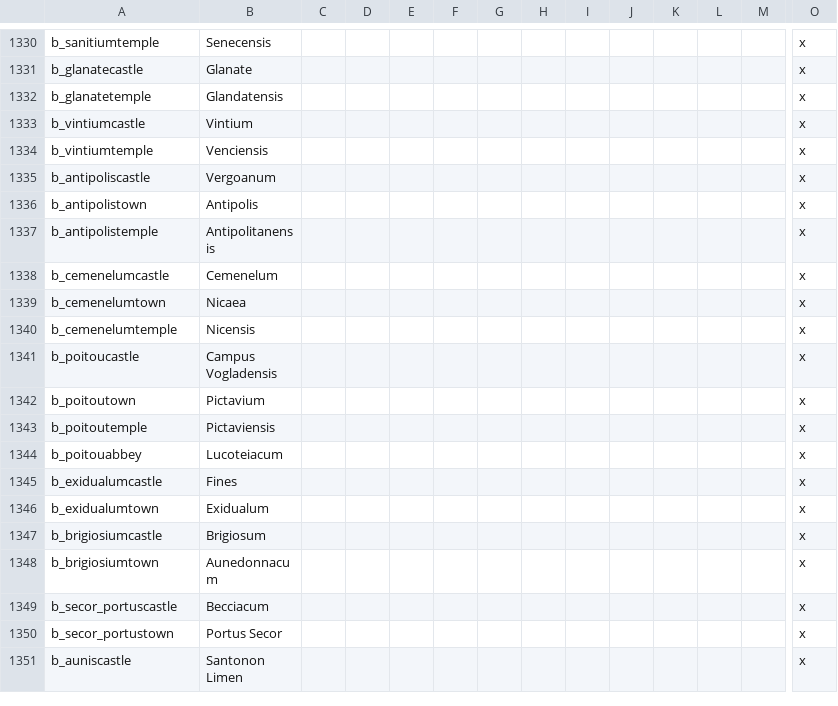
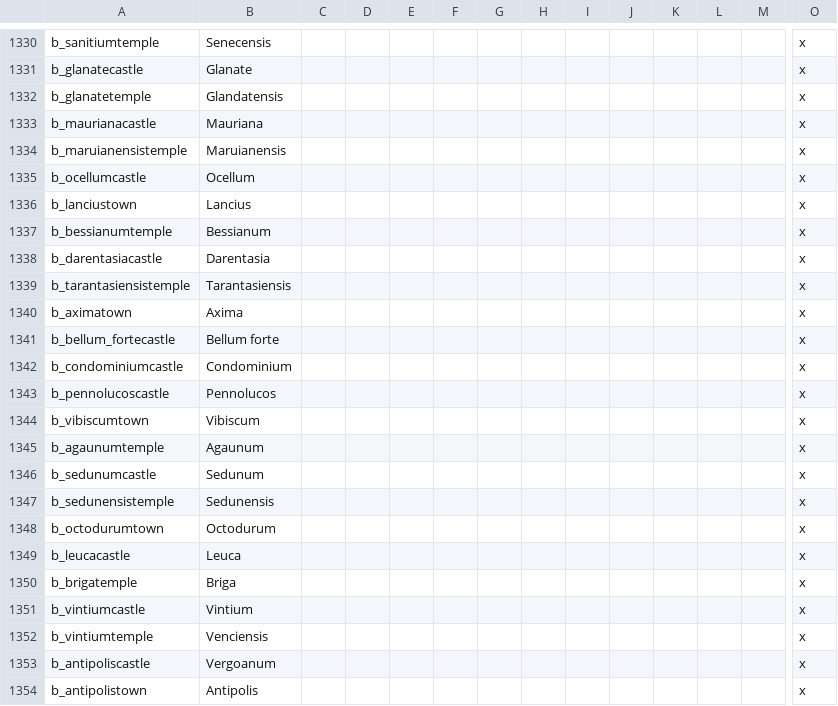
Before and after one commit to DC123456789/Britannia---The-Winter-King, a CSV file: Britannia/localisation/00 Titles - Settlements.csv, drawn as a sheet; only a part is shown, gaps mark what is left out; the shorter side is filled out with more unchanged rows; rows hold the shown columns only; the diff names each change by its address in the sheet, - before the commit and + after, or states it on an @@ line.

```diff
--- a/Britannia/localisation/00 Titles - Settlements.csv
+++ b/Britannia/localisation/00 Titles - Settlements.csv
+row 1333: b_maurianacastle | Mauriana |  |  |  |  |  |  |  |  |  |  |  | x
+row 1334: b_maruianensistemple | Maruianensis |  |  |  |  |  |  |  |  |  |  |  | x
+row 1335: b_ocellumcastle | Ocellum |  |  |  |  |  |  |  |  |  |  |  | x
+row 1336: b_lanciustown | Lancius |  |  |  |  |  |  |  |  |  |  |  | x
+row 1337: b_bessianumtemple | Bessianum |  |  |  |  |  |  |  |  |  |  |  | x
+row 1338: b_darentasiacastle | Darentasia |  |  |  |  |  |  |  |  |  |  |  | x
+row 1339: b_tarantasiensistemple | Tarantasiensis |  |  |  |  |  |  |  |  |  |  |  | x
+row 1340: b_aximatown | Axima |  |  |  |  |  |  |  |  |  |  |  | x
+row 1341: b_bellum_fortecastle | Bellum forte |  |  |  |  |  |  |  |  |  |  |  | x
+row 1342: b_condominiumcastle | Condominium |  |  |  |  |  |  |  |  |  |  |  | x
+row 1343: b_pennolucoscastle | Pennolucos |  |  |  |  |  |  |  |  |  |  |  | x
+row 1344: b_vibiscumtown | Vibiscum |  |  |  |  |  |  |  |  |  |  |  | x
+row 1345: b_agaunumtemple | Agaunum |  |  |  |  |  |  |  |  |  |  |  | x
+row 1346: b_sedunumcastle | Sedunum |  |  |  |  |  |  |  |  |  |  |  | x
+row 1347: b_sedunensistemple | Sedunensis |  |  |  |  |  |  |  |  |  |  |  | x
+row 1348: b_octodurumtown | Octodurum |  |  |  |  |  |  |  |  |  |  |  | x
+row 1349: b_leucacastle | Leuca |  |  |  |  |  |  |  |  |  |  |  | x
+row 1350: b_brigatemple | Briga |  |  |  |  |  |  |  |  |  |  |  | x
```
Also changed, not shown: Britannia/localisation/00 Province Names.csv, Britannia/localisation/00 Titles - C.csv, 5 other files.
